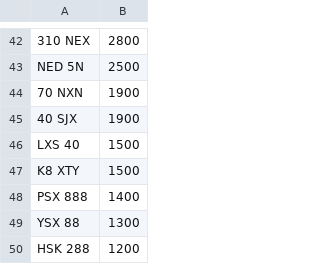
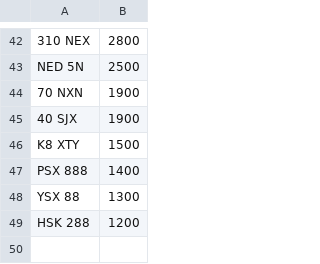
Before and after one commit to martinsumner/simplyreg, a CSV file: csv/MUNN_PLUSVAT_0.csv, drawn as a sheet; only a part is shown, gaps mark what is left out; the diff names each change by its address in the sheet, - before the commit and + after, or states it on an @@ line.

```diff
--- a/csv/MUNN_PLUSVAT_0.csv
+++ b/csv/MUNN_PLUSVAT_0.csv
-row 46: LXS 40 | 1500
```
Also changed, not shown: csv/SANJPURI_NOVAT_0.csv.
